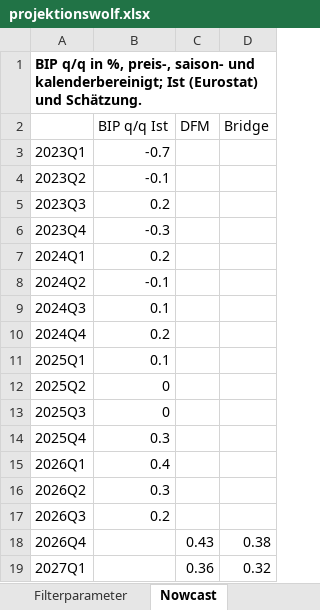
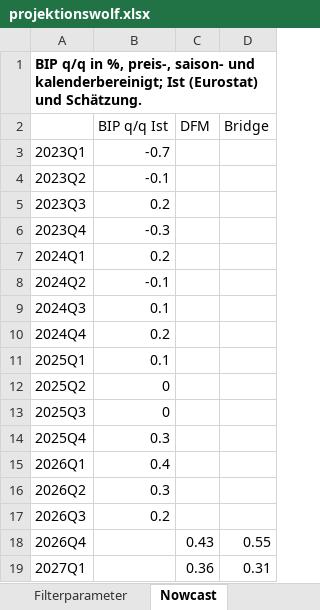
Before and after one commit to wfhungerland/projektionswolf, an Excel workbook: output/projektionswolf.xlsx, sheet Nowcast, drawn as a sheet; values as stored, in another font and other column widths than the file's, no borders; the diff names each change by its address in the sheet, - before the commit and + after, or states it on an @@ line.

```diff
--- a/output/projektionswolf.xlsx (sheet Nowcast)
+++ b/output/projektionswolf.xlsx (sheet Nowcast)
-D18 (Bridge): 0.38
+D18 (Bridge): 0.55
-D19 (Bridge): 0.32
+D19 (Bridge): 0.31
```
Also changed, not shown: sheet Backtest Nowcast, sheet Info, sheet Backtest Nowcast Kennzahlen, 7 other files.
